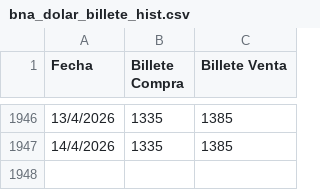
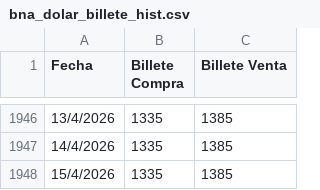
Before and after one commit to gautopablo/Dolar-BNA-Divisa, a CSV file: bna_dolar_billete_hist.csv, drawn as a sheet; only a part is shown, gaps mark what is left out; the diff names each change by its address in the sheet, - before the commit and + after, or states it on an @@ line.

```diff
--- a/bna_dolar_billete_hist.csv
+++ b/bna_dolar_billete_hist.csv
+row 1948: 15/4/2026 | 1335 | 1385
```
Also changed, not shown: bna_divisa_hist.csv, bna_dolar_divisa_hist.csv.
